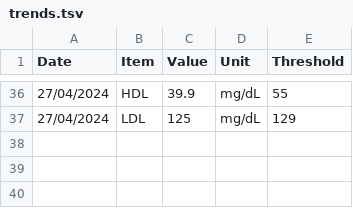
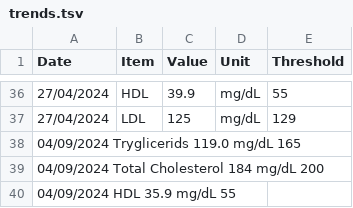
Before and after one commit to joosefupas/labs_checks_trends, a TSV file: data/trends.tsv, drawn as a sheet; only a part is shown, gaps mark what is left out; the diff names each change by its address in the sheet, - before the commit and + after, or states it on an @@ line.

Commit message:
Update trends.tsv

```diff
--- a/data/trends.tsv
+++ b/data/trends.tsv
+row 38: 04/09/2024 Tryglicerids 119.0 mg/dL 165
+row 39: 04/09/2024 Total Cholesterol 184 mg/dL 200
+row 40: 04/09/2024 HDL 35.9 mg/dL 55
```
